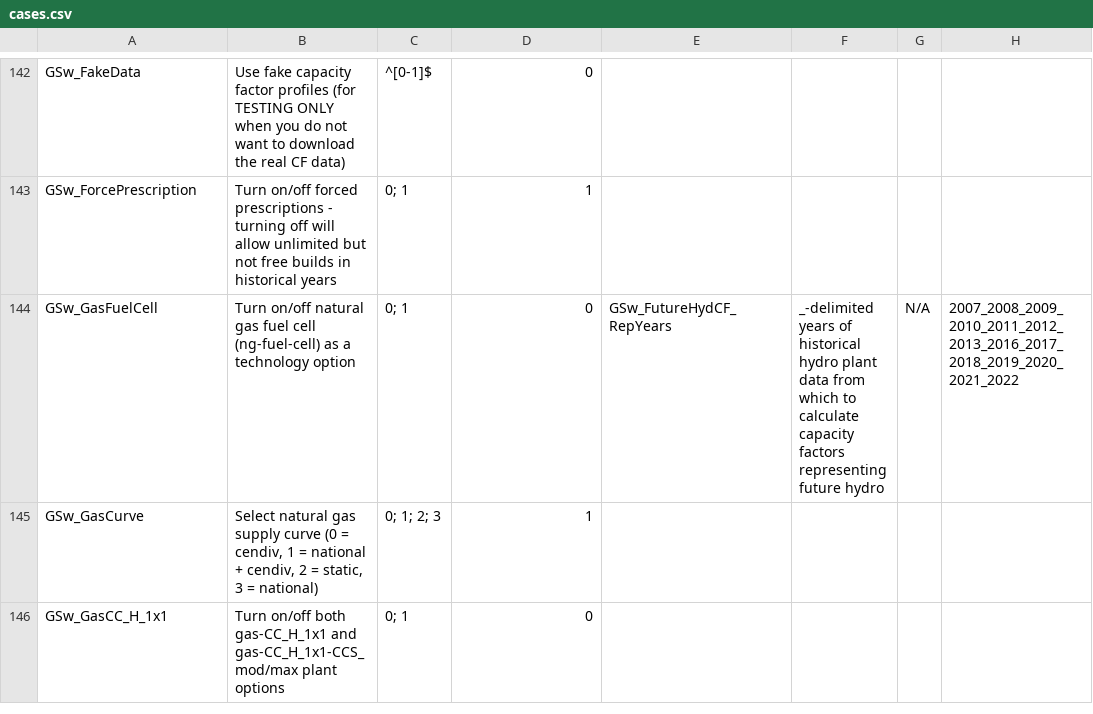
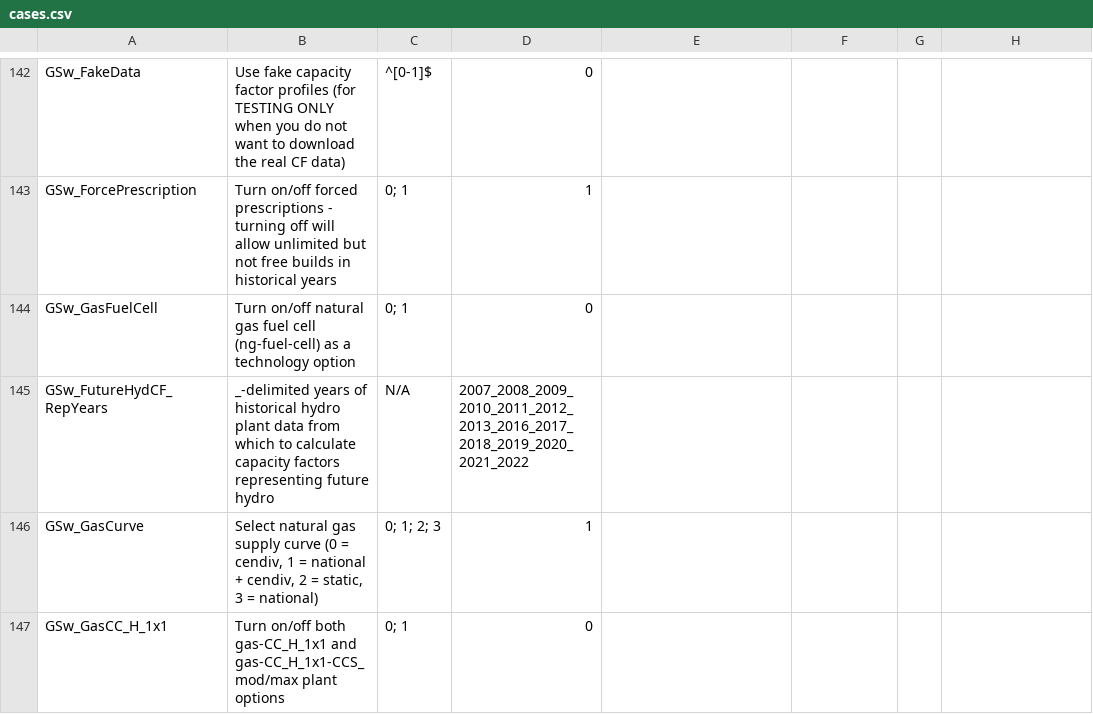
Before and after one commit to ReEDS-Model/ReEDS, a CSV file: cases.csv, drawn as a sheet; only a part is shown, gaps mark what is left out.

Commit message:
Fix newline error in cases.csv

```diff
--- a/cases.csv
+++ b/cases.csv
@@ -143,3 +143,4 @@ GSw_FakeData,Use fake capacity factor profiles (for TESTING ONLY when you do not
 GSw_ForcePrescription,Turn on/off forced prescriptions - turning off will allow unlimited but not free builds in historical years,0; 1,1,
-GSw_GasFuelCell,Turn on/off natural gas fuel cell (ng-fuel-cell) as a technology option,0; 1,0,GSw_FutureHydCF_RepYears,_-delimited years of historical hydro plant data from which to calculate capacity factors representing future hydro,N/A,2007_2008_2009_2010_2011_2012_2013_2016_2017_2018_2019_2020_2021_2022,
+GSw_GasFuelCell,Turn on/off natural gas fuel cell (ng-fuel-cell) as a technology option,0; 1,0,
+GSw_FutureHydCF_RepYears,_-delimited years of historical hydro plant data from which to calculate capacity factors representing future hydro,N/A,2007_2008_2009_2010_2011_2012_2013_2016_2017_2018_2019_2020_2021_2022,
 GSw_GasCurve,"Select natural gas supply curve (0 = cendiv, 1 = national + cendiv, 2 = static, 3 = national)",0; 1; 2; 3,1,
```
